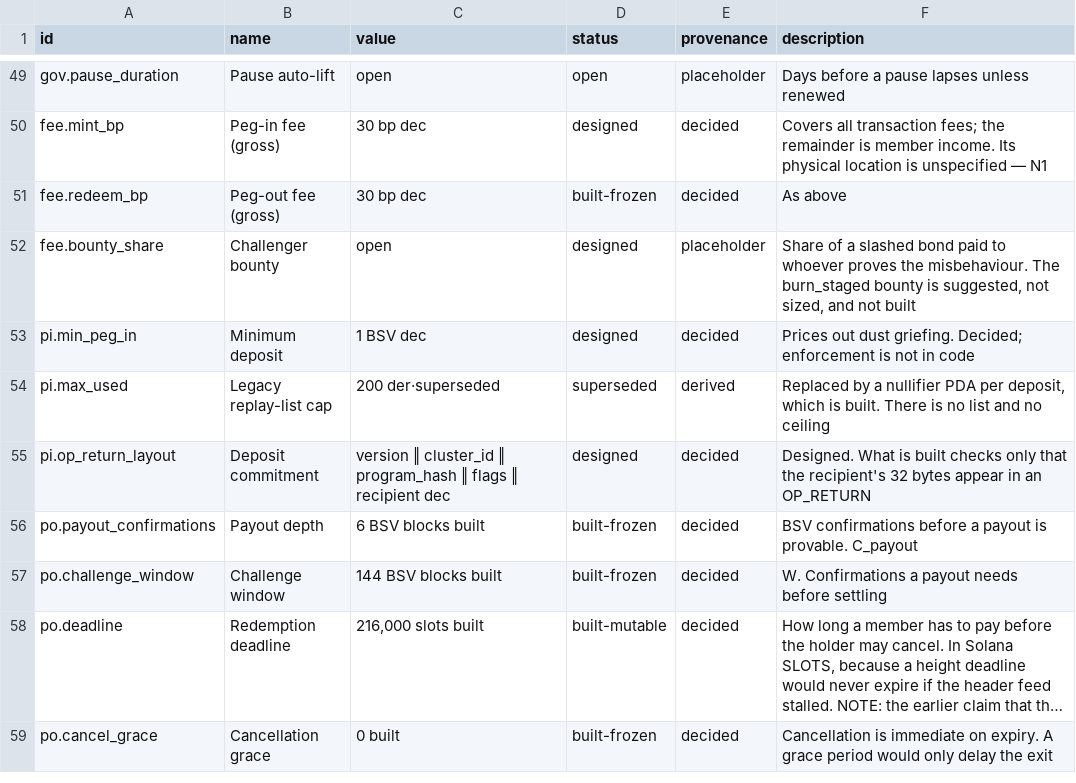
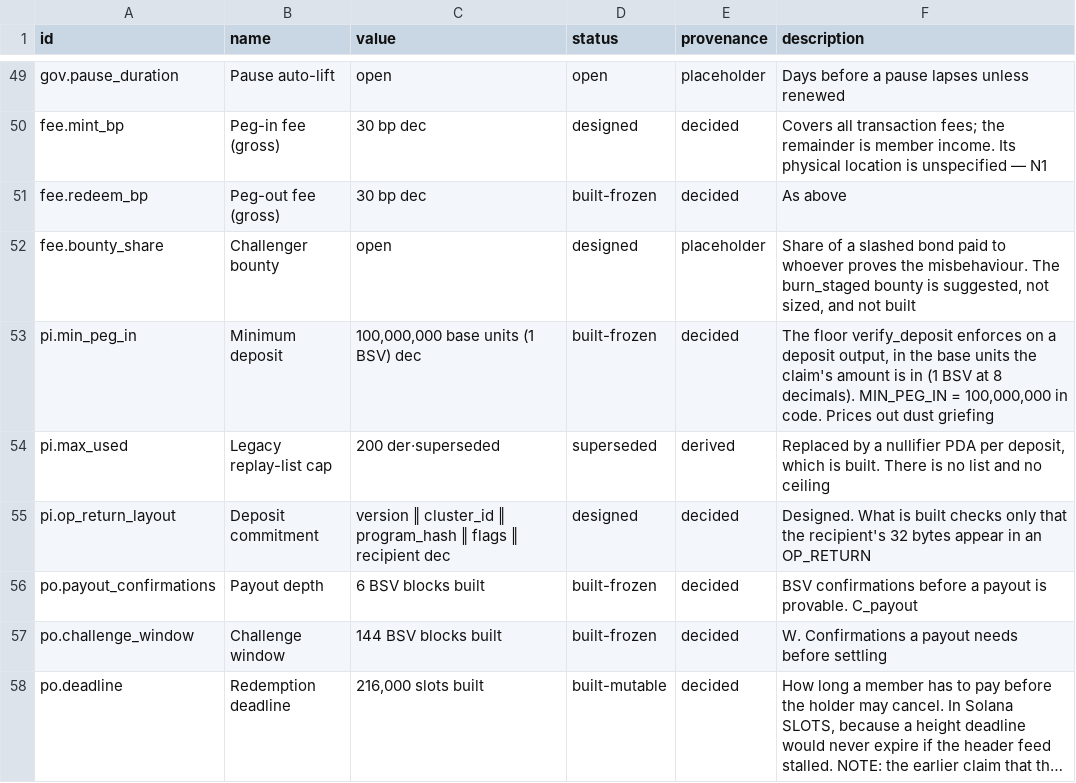
Before and after one commit to solbeam-bot/solbeam, a CSV file: docs/parameters.csv, drawn as a sheet; only a part is shown, gaps mark what is left out; the shorter side is filled out with more unchanged rows; long unchanged cells end in ….

Commit message:
MIN_PEG_IN: project pi.min_peg_in as base units (1 BSV)
The row was designed, machine value 1 BSV, and unimplemented. It is now a
built-frozen constant: 100,000,000 base units, the unit a DepositClaim's
amount is in, so the projection is a literal rather than a hand-kept
multiplier. gen.py maps it like the other frozen constants; the CSV, doc 06
and the suite mirror follow.

```diff
--- a/docs/parameters.csv
+++ b/docs/parameters.csv
@@ -52,3 +52,3 @@ fee.redeem_bp,Peg-out fee (gross),30 bp dec,built-frozen,decided,As above
 fee.bounty_share,Challenger bounty,open,designed,placeholder,"Share of a slashed bond paid to whoever proves the misbehaviour. The burn_staged bounty is suggested, not sized, and not built"
-pi.min_peg_in,Minimum deposit,1 BSV dec,designed,decided,Prices out dust griefing. Decided; enforcement is not in code
+pi.min_peg_in,Minimum deposit,"100,000,000 base units (1 BSV) dec",built-frozen,decided,"The floor verify_deposit enforces on a deposit output, in the base units the claim's amount is in (1 BSV at 8 decimals). MIN_PEG_IN = 100,000,000 in code. Prices out dust griefing"
 pi.max_used,Legacy replay-list cap,200 der·superseded,superseded,derived,"Replaced by a nullifier PDA per deposit, which is built. There is no list and no ceiling"
```
Also changed, not shown: 5 other files.
